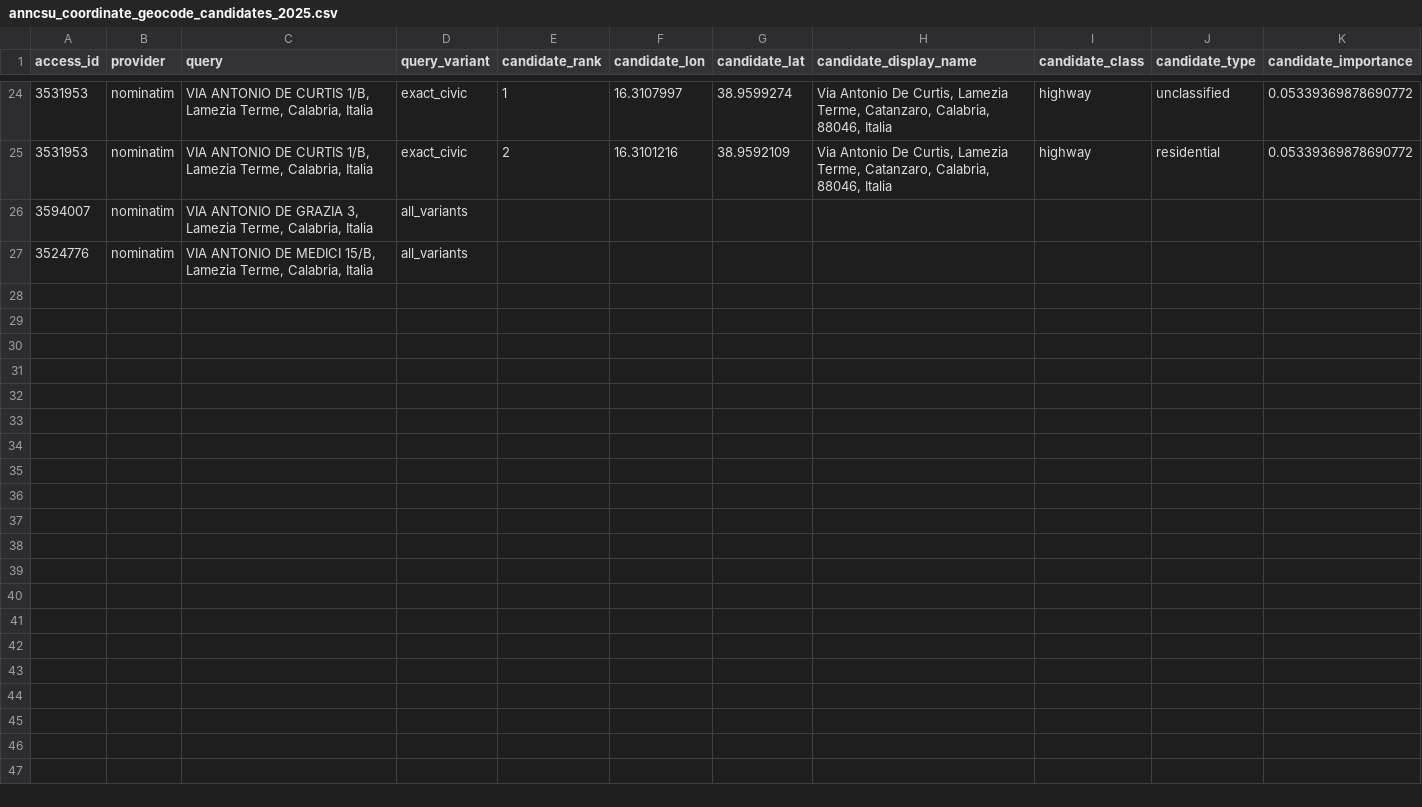
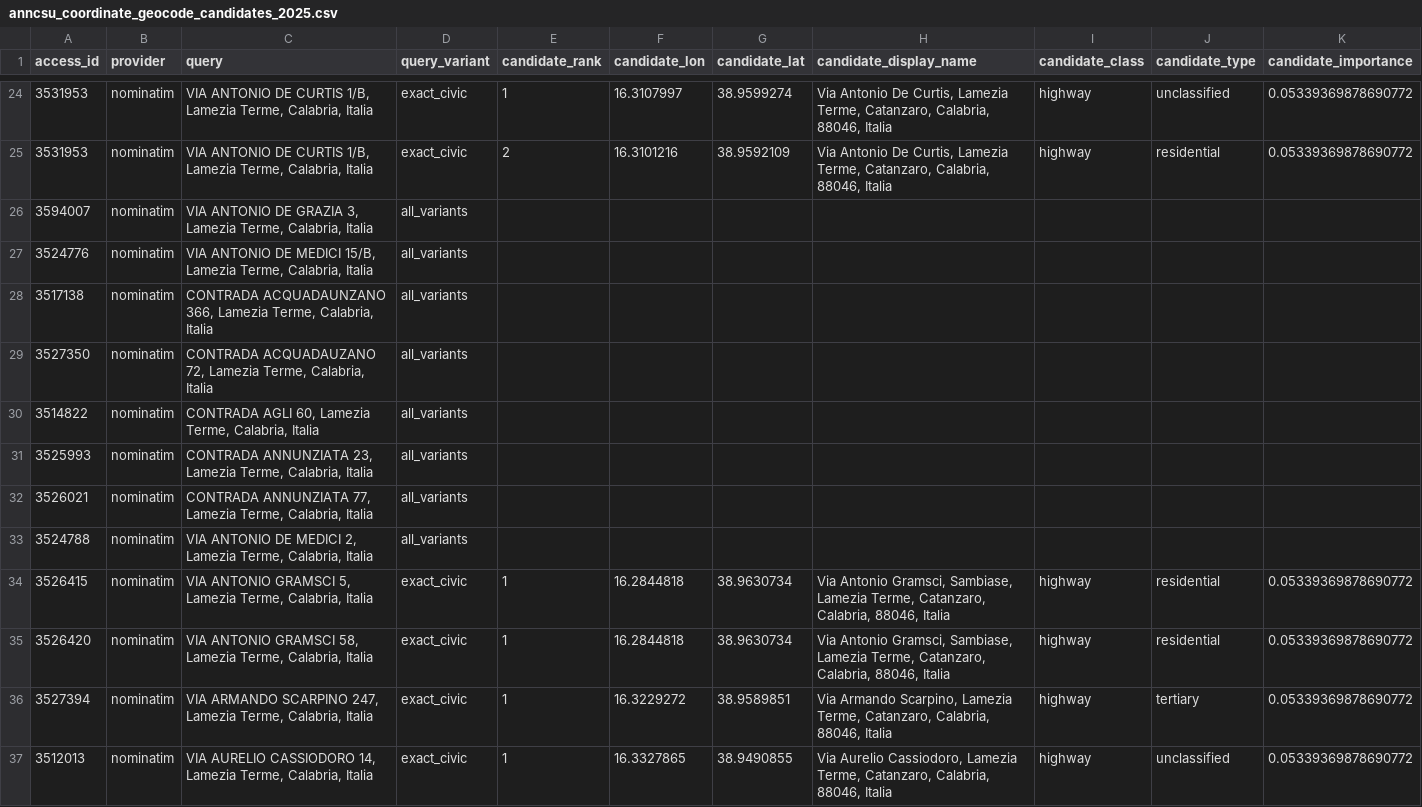
Before and after one commit to colazeta/Lamezia-Trasparente-Monitor, a CSV file: data/interim/qa/anncsu_coordinate_geocode_candidates_2025.csv, drawn as a sheet; only a part is shown, gaps mark what is left out; rows hold the shown columns only; the diff names each change by its address in the sheet, - before the commit and + after, or states it on an @@ line.

```diff
--- a/data/interim/qa/anncsu_coordinate_geocode_candidates_2025.csv
+++ b/data/interim/qa/anncsu_coordinate_geocode_candidates_2025.csv
+row 28: 3517138 | nominatim | CONTRADA ACQUADAUNZANO 366, Lamezia Terme, Calabria, Italia | all_variants
+row 29: 3527350 | nominatim | CONTRADA ACQUADAUZANO 72, Lamezia Terme, Calabria, Italia | all_variants
+row 30: 3514822 | nominatim | CONTRADA AGLI 60, Lamezia Terme, Calabria, Italia | all_variants
+row 31: 3525993 | nominatim | CONTRADA ANNUNZIATA 23, Lamezia Terme, Calabria, Italia | all_variants
+row 32: 3526021 | nominatim | CONTRADA ANNUNZIATA 77, Lamezia Terme, Calabria, Italia | all_variants
+row 33: 3524788 | nominatim | VIA ANTONIO DE MEDICI 2, Lamezia Terme, Calabria, Italia | all_variants
+row 34: 3526415 | nominatim | VIA ANTONIO GRAMSCI 5, Lamezia Terme, Calabria, Italia | exact_civic | 1 | 16.2844818 | 38.9630734 | Via Antonio Gramsci, Sambiase, Lamezia Terme, Catanzaro, Calabria, 88046, Italia | highway | residential | 0.05339369878690772
+row 35: 3526420 | nominatim | VIA ANTONIO GRAMSCI 58, Lamezia Terme, Calabria, Italia | exact_civic | 1 | 16.2844818 | 38.9630734 | Via Antonio Gramsci, Sambiase, Lamezia Terme, Catanzaro, Calabria, 88046, Italia | highway | residential | 0.05339369878690772
+row 36: 3527394 | nominatim | VIA ARMANDO SCARPINO 247, Lamezia Terme, Calabria, Italia | exact_civic | 1 | 16.3229272 | 38.9589851 | Via Armando Scarpino, Lamezia Terme, Catanzaro, Calabria, 88046, Italia | highway | tertiary | 0.05339369878690772
+row 37: 3512013 | nominatim | VIA AURELIO CASSIODORO 14, Lamezia Terme, Calabria, Italia | exact_civic | 1 | 16.3327865 | 38.9490855 | Via Aurelio Cassiodoro, Lamezia Terme, Catanzaro, Calabria, 88046, Italia | highway | unclassified | 0.05339369878690772
```
Also changed, not shown: data/interim/qa/anncsu_coordinate_geocode_request_plan_2025.csv, data/interim/qa/anncsu_coordinate_review_pack_2025.csv, 4 other files.
